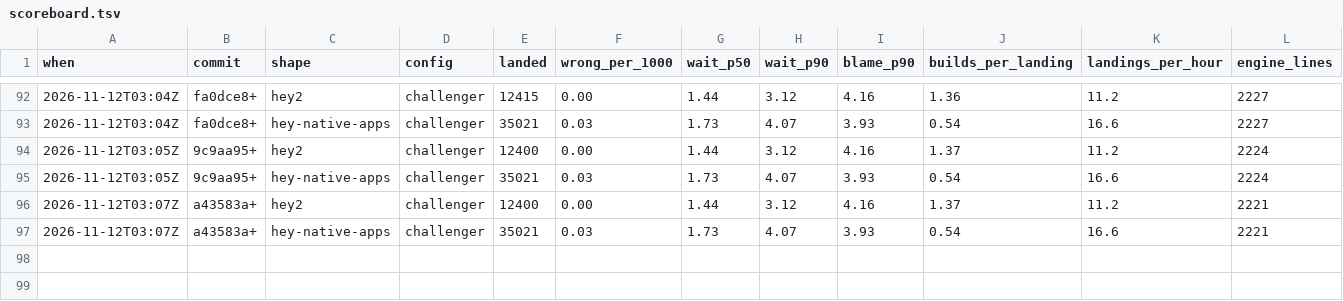
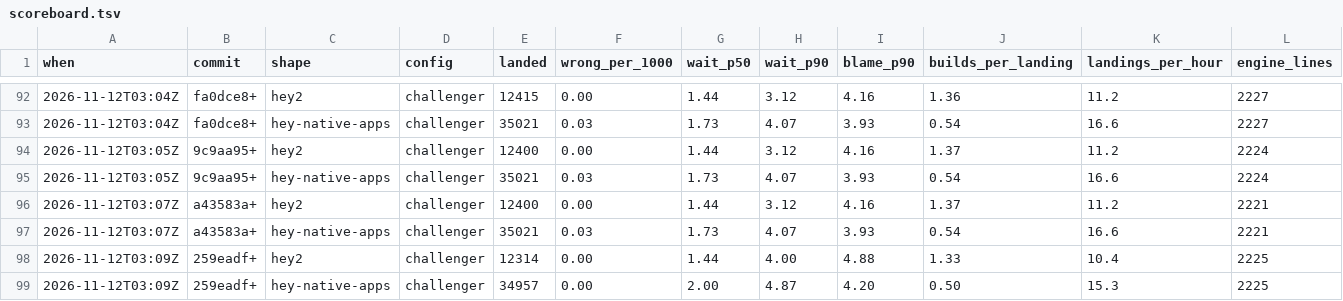
Before and after one commit to basecamp/banyan, a TSV file: eval/scoreboard.tsv, drawn as a sheet; only a part is shown, gaps mark what is left out; rows hold the shown columns only; the diff names each change by its address in the sheet, - before the commit and + after, or states it on an @@ line.

Commit message:
Ablation, rejected: a round's builds taking slots

```diff
--- a/eval/scoreboard.tsv
+++ b/eval/scoreboard.tsv
+row 98: 2026-11-12T03:09Z | 259eadf+ | hey2 | challenger | 12314 | 0.00 | 1.44 | 4.00 | 4.88 | 1.33 | 10.4 | 2225
+row 99: 2026-11-12T03:09Z | 259eadf+ | hey-native-apps | challenger | 34957 | 0.00 | 2.00 | 4.87 | 4.20 | 0.50 | 15.3 | 2225
```
